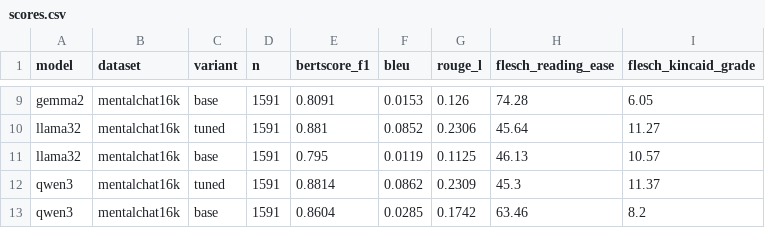
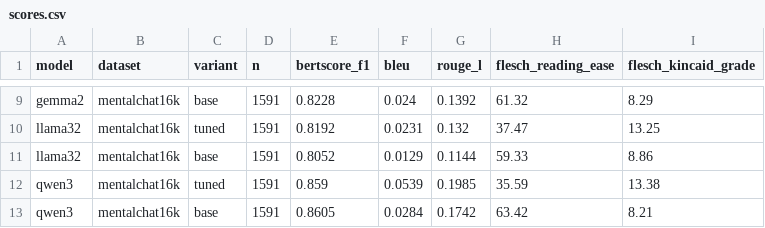
Before and after one commit to LimFengZhi/MindMateServerV1, a CSV file: fine_tuning_chatbot/results/scores.csv, drawn as a sheet; only a part is shown, gaps mark what is left out; the diff covers the shown part only; the diff names each change by its address in the sheet, - before the commit and + after, or states it on an @@ line.

```diff
--- a/fine_tuning_chatbot/results/scores.csv
+++ b/fine_tuning_chatbot/results/scores.csv
-E9 (bertscore_f1): 0.8091
+E9 (bertscore_f1): 0.8228
-F9 (bleu): 0.0153
+F9 (bleu): 0.024
-G9 (rouge_l): 0.126
+G9 (rouge_l): 0.1392
-H9 (flesch_reading_ease): 74.28
+H9 (flesch_reading_ease): 61.32
-I9 (flesch_kincaid_grade): 6.05
+I9 (flesch_kincaid_grade): 8.29
-E10 (bertscore_f1): 0.881
+E10 (bertscore_f1): 0.8192
-F10 (bleu): 0.0852
+F10 (bleu): 0.0231
-G10 (rouge_l): 0.2306
+G10 (rouge_l): 0.132
-H10 (flesch_reading_ease): 45.64
+H10 (flesch_reading_ease): 37.47
-I10 (flesch_kincaid_grade): 11.27
+I10 (flesch_kincaid_grade): 13.25
-E11 (bertscore_f1): 0.795
+E11 (bertscore_f1): 0.8052
-F11 (bleu): 0.0119
+F11 (bleu): 0.0129
-G11 (rouge_l): 0.1125
+G11 (rouge_l): 0.1144
-H11 (flesch_reading_ease): 46.13
+H11 (flesch_reading_ease): 59.33
-I11 (flesch_kincaid_grade): 10.57
+I11 (flesch_kincaid_grade): 8.86
-E12 (bertscore_f1): 0.8814
+E12 (bertscore_f1): 0.859
-F12 (bleu): 0.0862
+F12 (bleu): 0.0539
-G12 (rouge_l): 0.2309
+G12 (rouge_l): 0.1985
-H12 (flesch_reading_ease): 45.3
+H12 (flesch_reading_ease): 35.59
-I12 (flesch_kincaid_grade): 11.37
+I12 (flesch_kincaid_grade): 13.38
-E13 (bertscore_f1): 0.8604
+E13 (bertscore_f1): 0.8605
-F13 (bleu): 0.0285
+F13 (bleu): 0.0284
-H13 (flesch_reading_ease): 63.46
+H13 (flesch_reading_ease): 63.42
-I13 (flesch_kincaid_grade): 8.2
+I13 (flesch_kincaid_grade): 8.21
```
Also changed, not shown: 30 edited cells elsewhere in this file, fine_tuning_chatbot/results/llm_judge/judge_scores.csv, fine_tuning_chatbot/results/merge_benchmark.csv, 18 other files.
